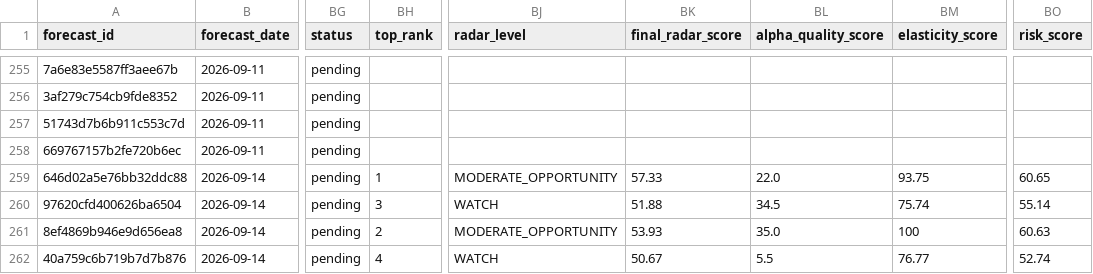
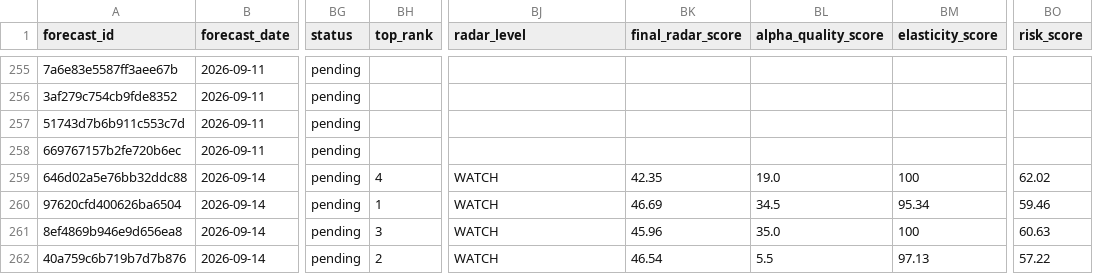
Before and after one commit to xuanho912/market-predictor, a CSV file: outputs/stock_forecast_records.csv, drawn as a sheet; only a part is shown, gaps mark what is left out; the diff names each change by its address in the sheet, - before the commit and + after, or states it on an @@ line.

```diff
--- a/outputs/stock_forecast_records.csv
+++ b/outputs/stock_forecast_records.csv
-BH259 (top_rank): 1
+BH259 (top_rank): 4
-BJ259 (radar_level): MODERATE_OPPORTUNITY
+BJ259 (radar_level): WATCH
-BK259 (final_radar_score): 57.33
+BK259 (final_radar_score): 42.35
-BL259 (alpha_quality_score): 22.0
+BL259 (alpha_quality_score): 19.0
-BM259 (elasticity_score): 93.75
+BM259 (elasticity_score): 100
-BO259 (risk_score): 60.65
+BO259 (risk_score): 62.02
-BH260 (top_rank): 3
+BH260 (top_rank): 1
-BK260 (final_radar_score): 51.88
+BK260 (final_radar_score): 46.69
-BM260 (elasticity_score): 75.74
+BM260 (elasticity_score): 95.34
-BO260 (risk_score): 55.14
+BO260 (risk_score): 59.46
-BH261 (top_rank): 2
+BH261 (top_rank): 3
-BJ261 (radar_level): MODERATE_OPPORTUNITY
+BJ261 (radar_level): WATCH
-BK261 (final_radar_score): 53.93
+BK261 (final_radar_score): 45.96
-BH262 (top_rank): 4
+BH262 (top_rank): 2
-BK262 (final_radar_score): 50.67
+BK262 (final_radar_score): 46.54
-BM262 (elasticity_score): 76.77
+BM262 (elasticity_score): 97.13
-BO262 (risk_score): 52.74
+BO262 (risk_score): 57.22
```
Also changed, not shown: outputs/forecast_records.csv, outputs/forward_alpha_v1_daily_checks.csv, 55 other files.
